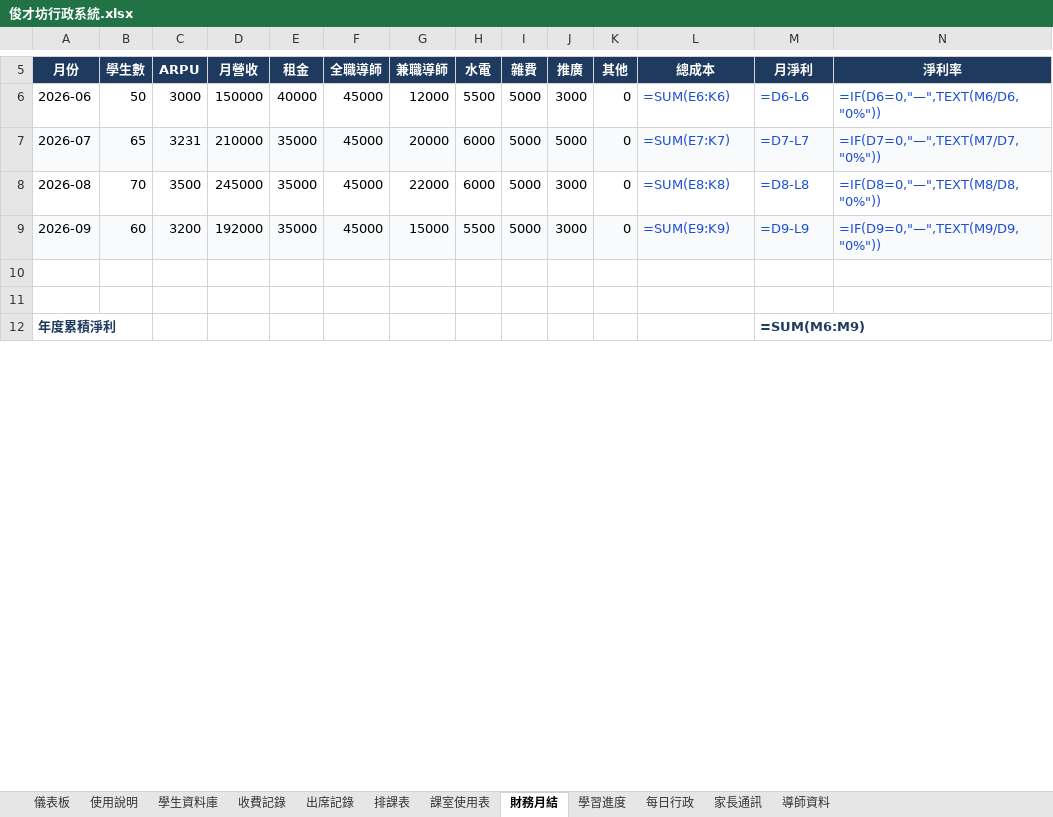
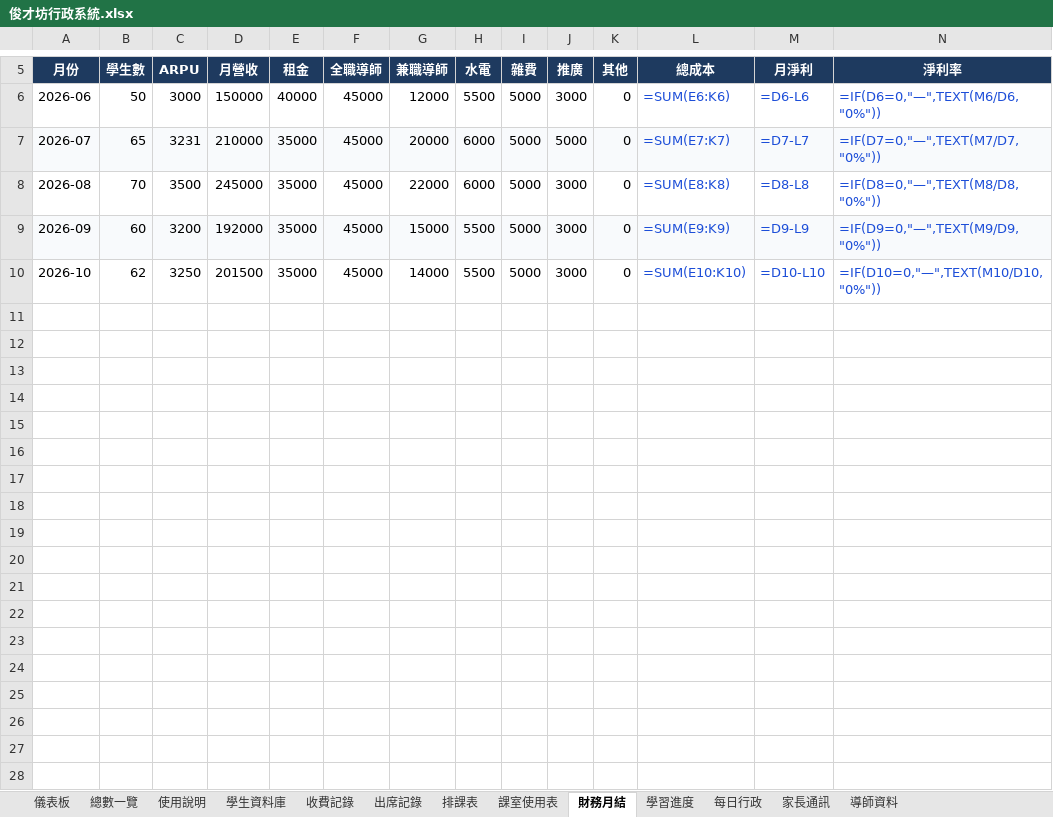
Before and after one commit to hoyinlung25-commits/yuyue-sales, an Excel workbook: jun-caifang/admin/output/俊才坊行政系統.xlsx, sheet 財務月結, drawn as a sheet; only a part is shown, gaps mark what is left out; values as stored, in another font and other column widths than the file's, no borders; formulas without a stored value are shown as written; conditional formats and table styles not drawn; addresses are those after the commit; rows hold the shown columns only; the diff covers the shown part only; the diff names each change by its address in the sheet, - before the commit and + after, or states it on an @@ line.

```diff
--- a/jun-caifang/admin/output/俊才坊行政系統.xlsx (sheet 財務月結)
+++ b/jun-caifang/admin/output/俊才坊行政系統.xlsx (sheet 財務月結)
+sheet tab: 總數一覽
+row 10: 2026-10 | 62 | 3250 | 201500 | 35000 | 45000 | 14000 | 5500 | 5000 | 3000 | 0 | =SUM(E10:K10) | =D10-L10 | =IF(D10=0,"—",TEXT(M10/D10,"0%"))
-row 13: 年度累積淨利 |  |  |  |  |  |  |  |  |  |  |  | =SUM(M6:M9)
+row 13: (empty)
+row 14: (empty)
+row 15: (empty)
+row 16: (empty)
+row 17: (empty)
+row 18: (empty)
+row 19: (empty)
+row 20: (empty)
+row 21: (empty)
+row 22: (empty)
+row 23: (empty)
+row 24: (empty)
+row 25: (empty)
+row 26: (empty)
+row 27: (empty)
+row 28: (empty)
```
Also changed, not shown: 183 added rows, 1 removed row, 2 edited cells, cell formats and merged cells elsewhere in this sheet, sheet 出席記錄, sheet 學生資料庫, sheet 收費記錄, sheet 學習進度, sheet 家長通訊, sheet 課室使用表, 5 more sheets, 2 other files.
